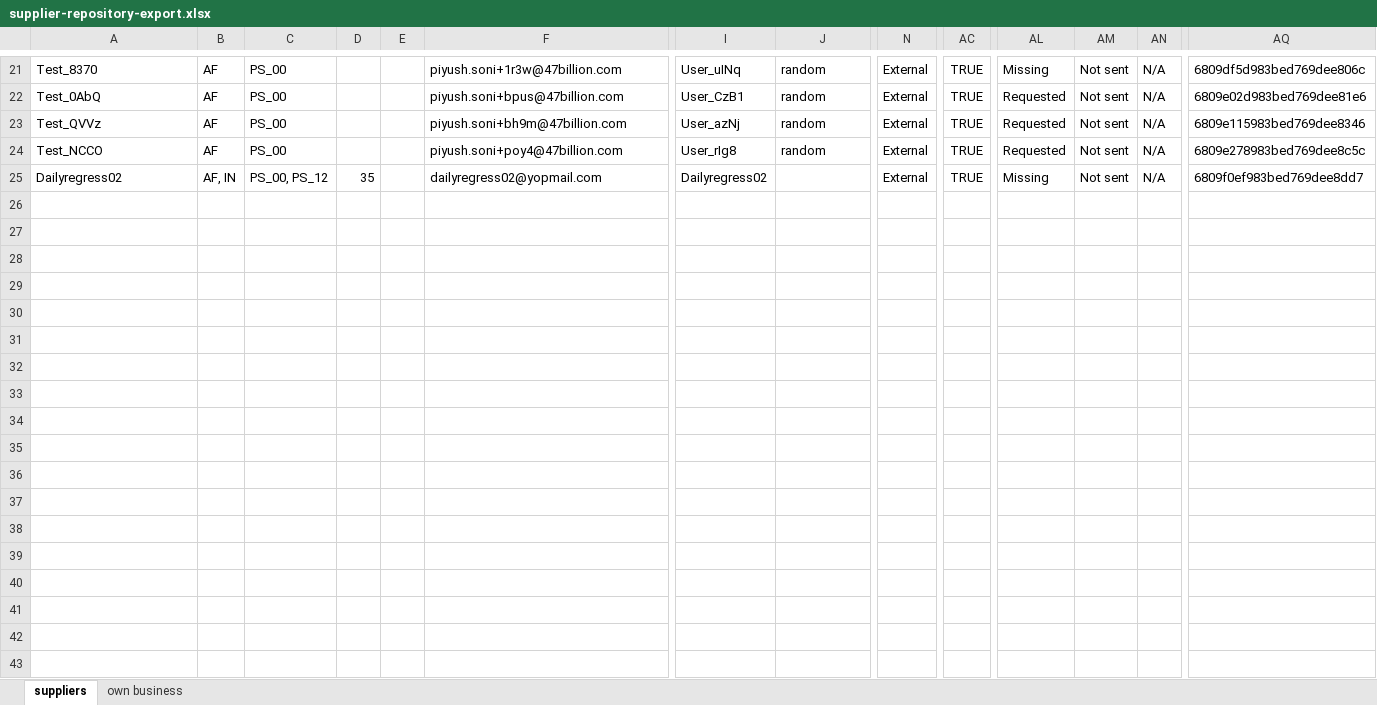
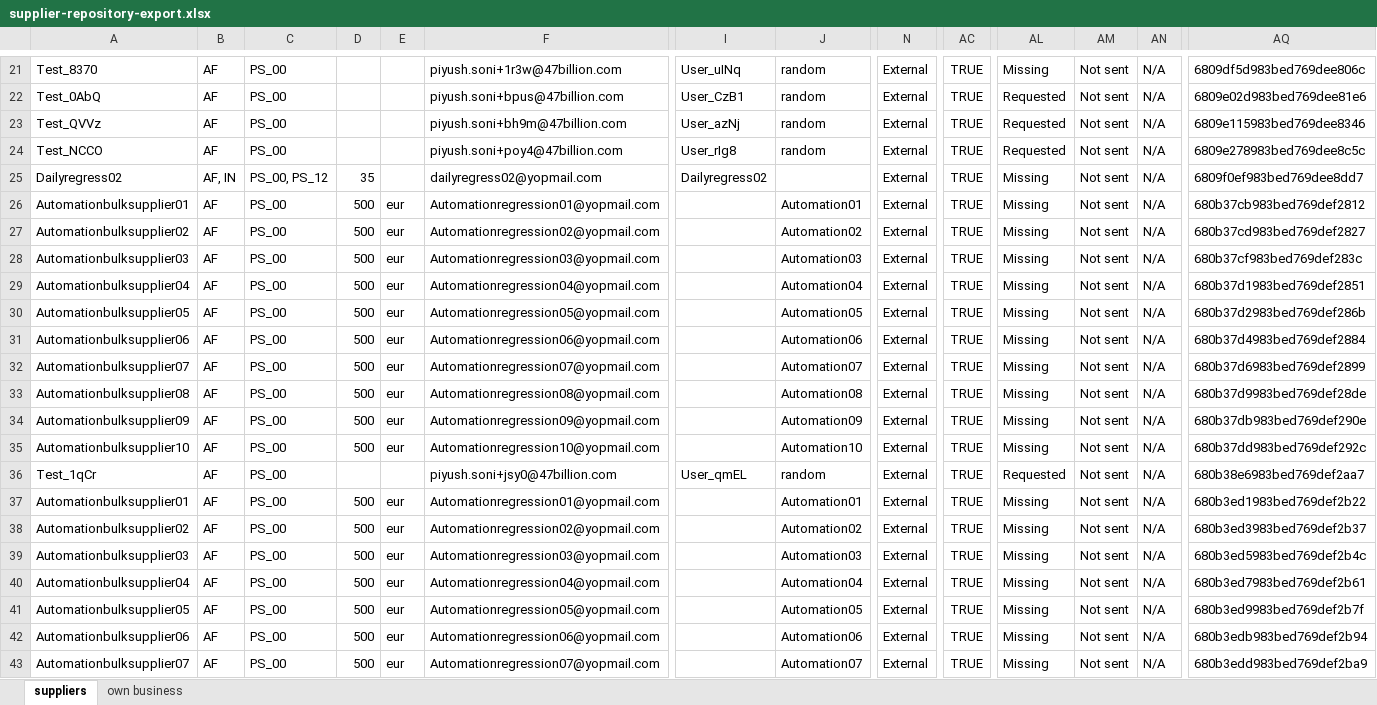
Before and after one commit to piyush006/Daato_Automation, an Excel workbook: downloads/supplier-repository-export.xlsx, sheet suppliers, drawn as a sheet; only a part is shown, gaps mark what is left out; values as stored, in another font and other column widths than the file's, no borders; rows hold the shown columns only; the diff covers the shown part only; the diff names each change by its address in the sheet, - before the commit and + after, or states it on an @@ line.

```diff
--- a/downloads/supplier-repository-export.xlsx (sheet suppliers)
+++ b/downloads/supplier-repository-export.xlsx (sheet suppliers)
+row 26: Automationbulksupplier01 | AF | PS_00 | 500 | eur | Automationregression01@yopmail.com |  | Automation01 | External | TRUE | Missing | Not sent | N/A | 680b37cb983bed769def2812
+row 27: Automationbulksupplier02 | AF | PS_00 | 500 | eur | Automationregression02@yopmail.com |  | Automation02 | External | TRUE | Missing | Not sent | N/A | 680b37cd983bed769def2827
+row 28: Automationbulksupplier03 | AF | PS_00 | 500 | eur | Automationregression03@yopmail.com |  | Automation03 | External | TRUE | Missing | Not sent | N/A | 680b37cf983bed769def283c
+row 29: Automationbulksupplier04 | AF | PS_00 | 500 | eur | Automationregression04@yopmail.com |  | Automation04 | External | TRUE | Missing | Not sent | N/A | 680b37d1983bed769def2851
+row 30: Automationbulksupplier05 | AF | PS_00 | 500 | eur | Automationregression05@yopmail.com |  | Automation05 | External | TRUE | Missing | Not sent | N/A | 680b37d2983bed769def286b
+row 31: Automationbulksupplier06 | AF | PS_00 | 500 | eur | Automationregression06@yopmail.com |  | Automation06 | External | TRUE | Missing | Not sent | N/A | 680b37d4983bed769def2884
+row 32: Automationbulksupplier07 | AF | PS_00 | 500 | eur | Automationregression07@yopmail.com |  | Automation07 | External | TRUE | Missing | Not sent | N/A | 680b37d6983bed769def2899
+row 33: Automationbulksupplier08 | AF | PS_00 | 500 | eur | Automationregression08@yopmail.com |  | Automation08 | External | TRUE | Missing | Not sent | N/A | 680b37d9983bed769def28de
+row 34: Automationbulksupplier09 | AF | PS_00 | 500 | eur | Automationregression09@yopmail.com |  | Automation09 | External | TRUE | Missing | Not sent | N/A | 680b37db983bed769def290e
+row 35: Automationbulksupplier10 | AF | PS_00 | 500 | eur | Automationregression10@yopmail.com |  | Automation10 | External | TRUE | Missing | Not sent | N/A | 680b37dd983bed769def292c
+row 36: Test_1qCr | AF | PS_00 |  |  | piyush.soni+jsy0@47billion.com | User_qmEL | random | External | TRUE | Requested | Not sent | N/A | 680b38e6983bed769def2aa7
+row 37: Automationbulksupplier01 | AF | PS_00 | 500 | eur | Automationregression01@yopmail.com |  | Automation01 | External | TRUE | Missing | Not sent | N/A | 680b3ed1983bed769def2b22
+row 38: Automationbulksupplier02 | AF | PS_00 | 500 | eur | Automationregression02@yopmail.com |  | Automation02 | External | TRUE | Missing | Not sent | N/A | 680b3ed3983bed769def2b37
+row 39: Automationbulksupplier03 | AF | PS_00 | 500 | eur | Automationregression03@yopmail.com |  | Automation03 | External | TRUE | Missing | Not sent | N/A | 680b3ed5983bed769def2b4c
+row 40: Automationbulksupplier04 | AF | PS_00 | 500 | eur | Automationregression04@yopmail.com |  | Automation04 | External | TRUE | Missing | Not sent | N/A | 680b3ed7983bed769def2b61
+row 41: Automationbulksupplier05 | AF | PS_00 | 500 | eur | Automationregression05@yopmail.com |  | Automation05 | External | TRUE | Missing | Not sent | N/A | 680b3ed9983bed769def2b7f
+row 42: Automationbulksupplier06 | AF | PS_00 | 500 | eur | Automationregression06@yopmail.com |  | Automation06 | External | TRUE | Missing | Not sent | N/A | 680b3edb983bed769def2b94
+row 43: Automationbulksupplier07 | AF | PS_00 | 500 | eur | Automationregression07@yopmail.com |  | Automation07 | External | TRUE | Missing | Not sent | N/A | 680b3edd983bed769def2ba9
```
Also changed, not shown: 6 added rows and 1 edited cell elsewhere in this sheet, 32 other files.
